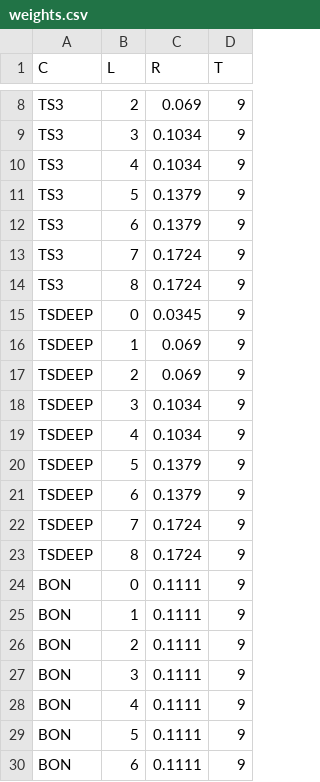
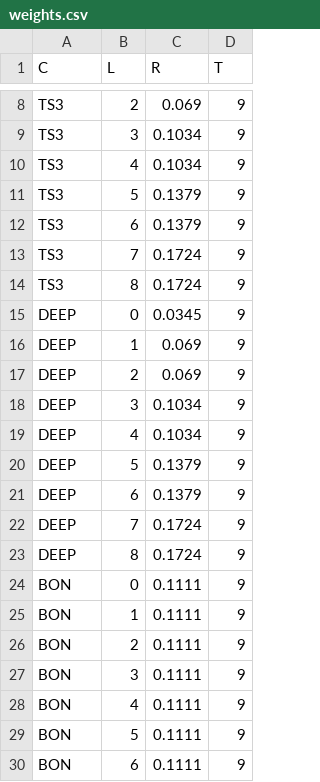
Before and after one commit to photon318/Python, a CSV file: weights.csv, drawn as a sheet; only a part is shown, gaps mark what is left out.

```diff
--- a/weights.csv
+++ b/weights.csv
@@ -14,11 +14,11 @@ TS3, 7, 0.1724,9
 TS3, 8, 0.1724,9
-TSDEEP, 0, 0.0345,9
-TSDEEP, 1, 0.069,9
-TSDEEP, 2, 0.069,9
-TSDEEP, 3, 0.1034,9
-TSDEEP, 4, 0.1034,9
-TSDEEP, 5, 0.1379,9
-TSDEEP, 6, 0.1379,9
-TSDEEP, 7, 0.1724,9
-TSDEEP, 8, 0.1724,9
+DEEP, 0, 0.0345,9
+DEEP, 1, 0.069,9
+DEEP, 2, 0.069,9
+DEEP, 3, 0.1034,9
+DEEP, 4, 0.1034,9
+DEEP, 5, 0.1379,9
+DEEP, 6, 0.1379,9
+DEEP, 7, 0.1724,9
+DEEP, 8, 0.1724,9
 BON, 0, 0.1111,9
```
Also changed, not shown: 5 other files.
